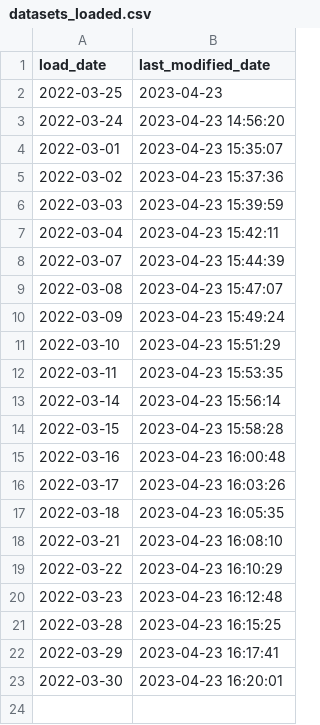
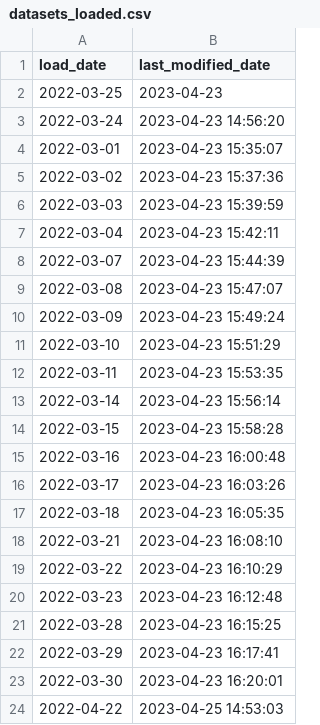
Before and after one commit to sl2902/xetra, a CSV file: config/datasets_loaded.csv, drawn as a sheet.

Commit message:
New entry in the file

```diff
--- a/config/datasets_loaded.csv
+++ b/config/datasets_loaded.csv
@@ -23 +23,2 @@ load_date,last_modified_date
 2022-03-30,2023-04-23 16:20:01
+2022-04-22,2023-04-25 14:53:03
```
